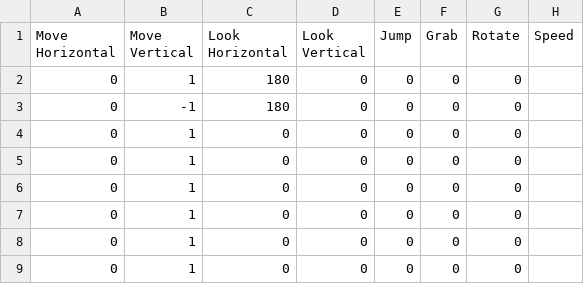
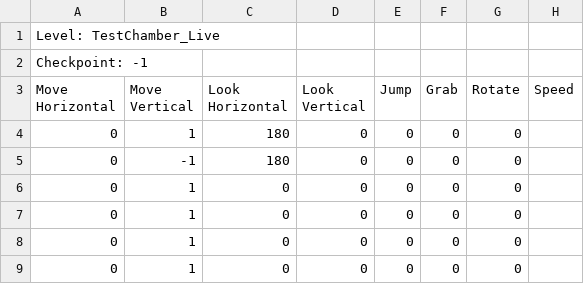
Before and after one commit to Micrologist/SuperliminalTAS, a CSV file: Induction 13.62 (AMD).csv, drawn as a sheet; only a part is shown; the shorter side is filled out with more unchanged rows; the diff names each change by its address in the sheet, - before the commit and + after, or states it on an @@ line.

Commit message:
Remove SLT format support and consolidate controls (#7)
* Remove SLT format support and consolidate controls
* Add Record from Checkpoint functionality

```diff
--- a/Induction 13.62 (AMD).csv
+++ b/Induction 13.62 (AMD).csv
+row 1: Level: TestChamber_Live
+row 2: Checkpoint: -1
```
Also changed, not shown: 5 other files.
